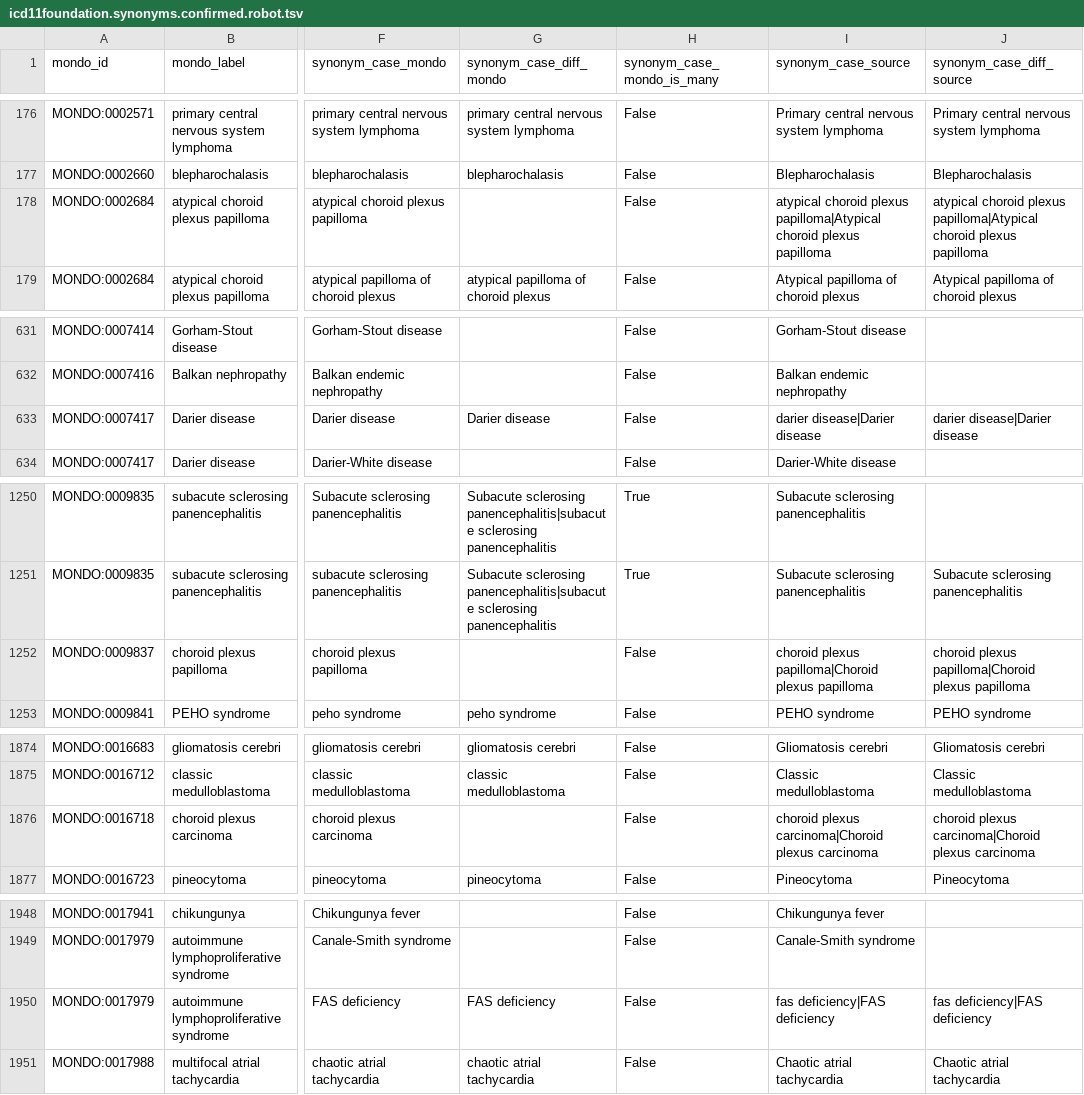
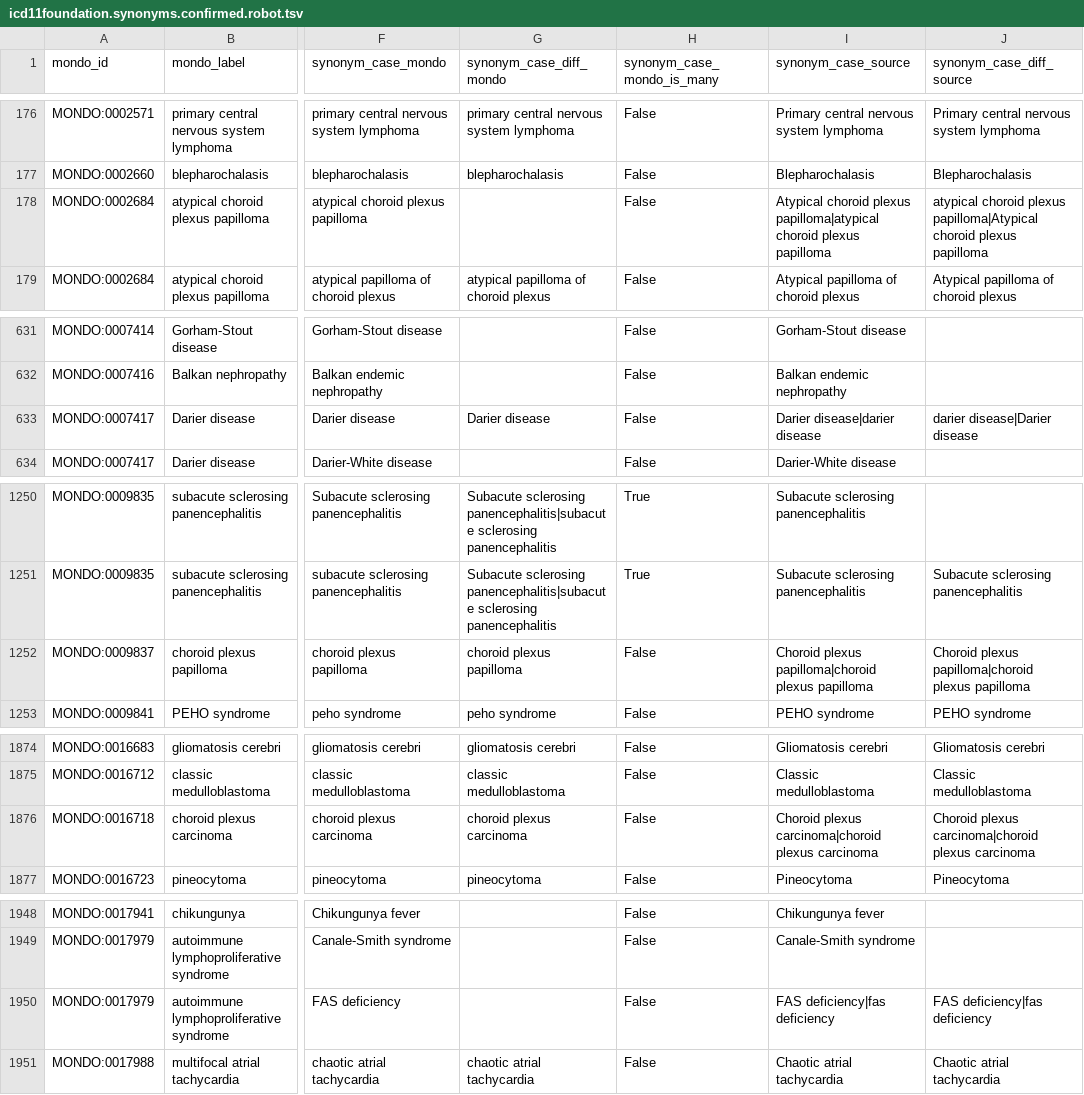
Before and after one commit to monarch-initiative/mondo-ingest, a TSV file: src/ontology/reports/sync-synonym/icd11foundation.synonyms.confirmed.robot.tsv, drawn as a sheet; only a part is shown, gaps mark what is left out; the diff names each change by its address in the sheet, - before the commit and + after, or states it on an @@ line.

Commit message:
Bug fix: Synonym sync case variation sorting - mini build

```diff
--- a/src/ontology/reports/sync-synonym/icd11foundation.synonyms.confirmed.robot.tsv
+++ b/src/ontology/reports/sync-synonym/icd11foundation.synonyms.confirmed.robot.tsv
-I178 (synonym_case_source): atypical choroid plexus papilloma|Atypical choroid plexus…
+I178 (synonym_case_source): Atypical choroid plexus papilloma|atypical choroid plexus…
-I633 (synonym_case_source): darier disease|Darier disease
+I633 (synonym_case_source): Darier disease|darier disease
-G1252 (synonym_case_diff_mondo): (empty)
+G1252 (synonym_case_diff_mondo): choroid plexus papilloma
-I1252 (synonym_case_source): choroid plexus papilloma|Choroid plexus papilloma
+I1252 (synonym_case_source): Choroid plexus papilloma|choroid plexus papilloma
-J1252 (synonym_case_diff_source): choroid plexus papilloma|Choroid plexus papilloma
+J1252 (synonym_case_diff_source): Choroid plexus papilloma|choroid plexus papilloma
-G1876 (synonym_case_diff_mondo): (empty)
+G1876 (synonym_case_diff_mondo): choroid plexus carcinoma
-I1876 (synonym_case_source): choroid plexus carcinoma|Choroid plexus carcinoma
+I1876 (synonym_case_source): Choroid plexus carcinoma|choroid plexus carcinoma
-J1876 (synonym_case_diff_source): choroid plexus carcinoma|Choroid plexus carcinoma
+J1876 (synonym_case_diff_source): Choroid plexus carcinoma|choroid plexus carcinoma
-G1950 (synonym_case_diff_mondo): FAS deficiency
+G1950 (synonym_case_diff_mondo): (empty)
-I1950 (synonym_case_source): fas deficiency|FAS deficiency
+I1950 (synonym_case_source): FAS deficiency|fas deficiency
-J1950 (synonym_case_diff_source): fas deficiency|FAS deficiency
+J1950 (synonym_case_diff_source): FAS deficiency|fas deficiency
```
Also changed, not shown: src/ontology/reports/sync-synonym/icd10cm.synonyms.confirmed.robot.tsv, src/ontology/reports/sync-synonym/icd10cm.synonyms.updated.robot.tsv, 3 other files.
